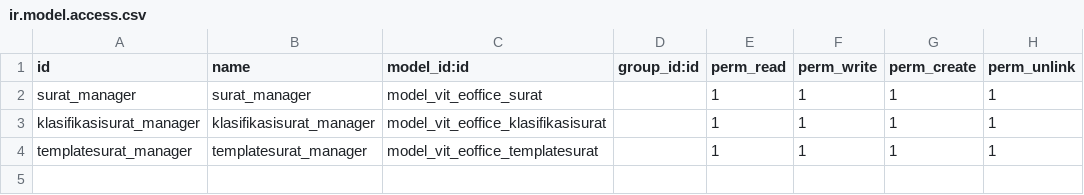
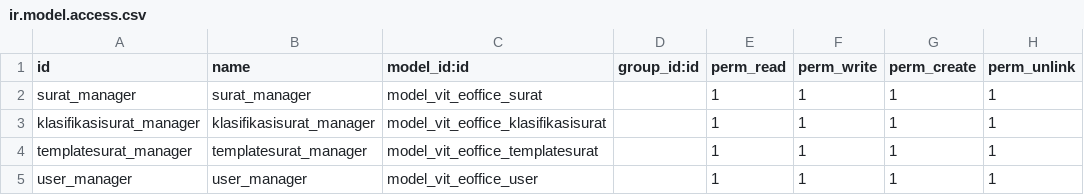
Before and after one commit to rahmansaleh7/vit_eoffice, a CSV file: security/ir.model.access.csv, drawn as a sheet.

Commit message:
Menambahkan sequence dan user

```diff
--- a/security/ir.model.access.csv
+++ b/security/ir.model.access.csv
@@ -4 +4,2 @@ klasifikasisurat_manager,klasifikasisurat_manager,model_vit_eoffice_klasifikasis
 templatesurat_manager,templatesurat_manager,model_vit_eoffice_templatesurat,,1,1,1,1
+user_manager,user_manager,model_vit_eoffice_user,,1,1,1,1
```
Also changed, not shown: 4 other files.
